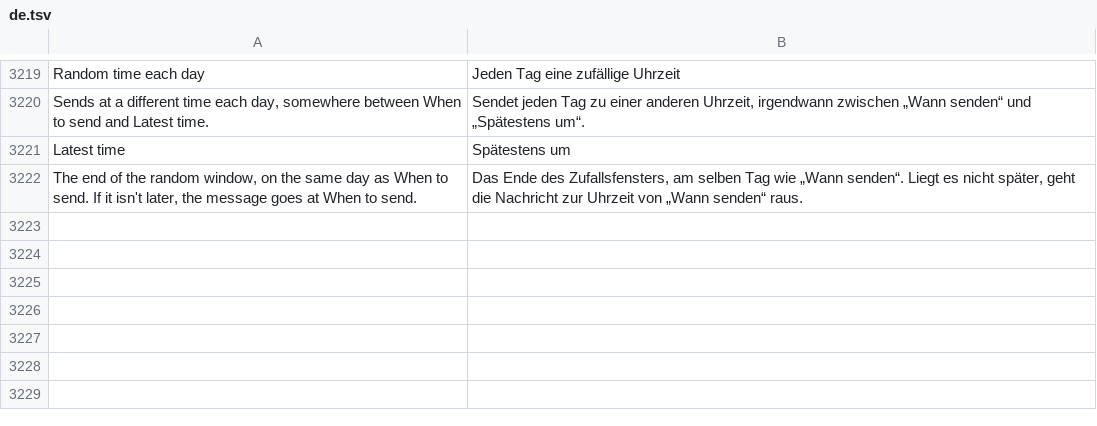
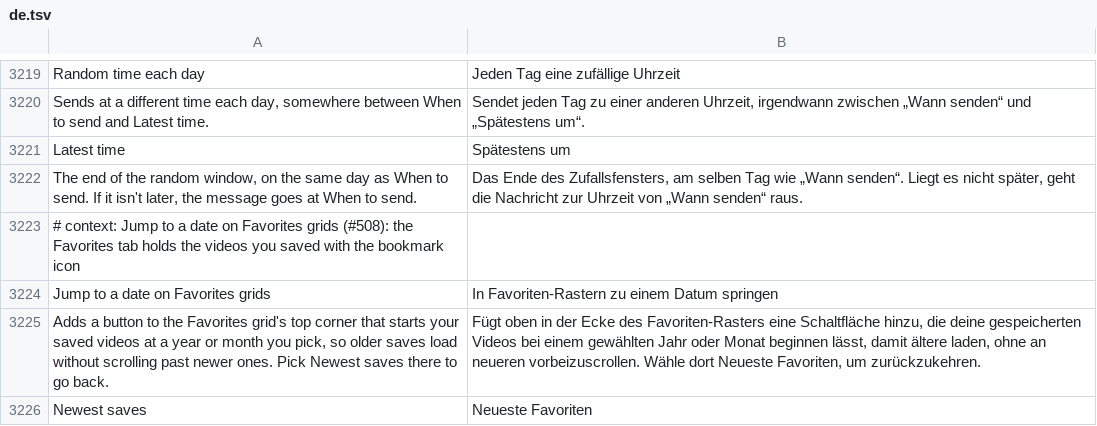
Before and after one commit to SysAdminDoc/HushFeed, a TSV file: extensions/tiktok/src/main/l10n/de.tsv, drawn as a sheet; only a part is shown, gaps mark what is left out.

```diff
--- a/extensions/tiktok/src/main/l10n/de.tsv
+++ b/extensions/tiktok/src/main/l10n/de.tsv
@@ -3222 +3222,5 @@ Latest time	Spätestens um
 The end of the random window, on the same day as When to send. If it isn't later, the message goes at When to send.	Das Ende des Zufallsfensters, am selben Tag wie „Wann senden“. Liegt es nicht später, geht die Nachricht zur Uhrzeit von „Wann senden“ raus.
+# context: Jump to a date on Favorites grids (#508): the Favorites tab holds the videos you saved with the bookmark icon
+Jump to a date on Favorites grids	In Favoriten-Rastern zu einem Datum springen
+Adds a button to the Favorites grid's top corner that starts your saved videos at a year or month you pick, so older saves load without scrolling past newer ones. Pick Newest saves there to go back.	Fügt oben in der Ecke des Favoriten-Rasters eine Schaltfläche hinzu, die deine gespeicherten Videos bei einem gewählten Jahr oder Monat beginnen lässt, damit ältere laden, ohne an neueren vorbeizuscrollen. Wähle dort Neueste Favoriten, um zurückzukehren.
+Newest saves	Neueste Favoriten
```
Also changed, not shown: extensions/tiktok/src/main/l10n/ar.tsv, extensions/tiktok/src/main/l10n/az.tsv, 36 other files.
